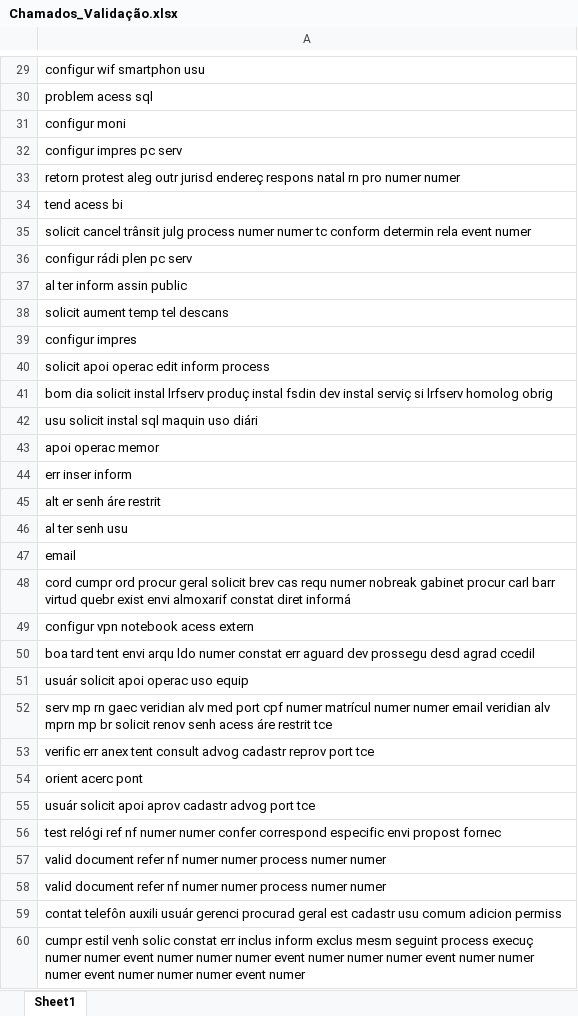
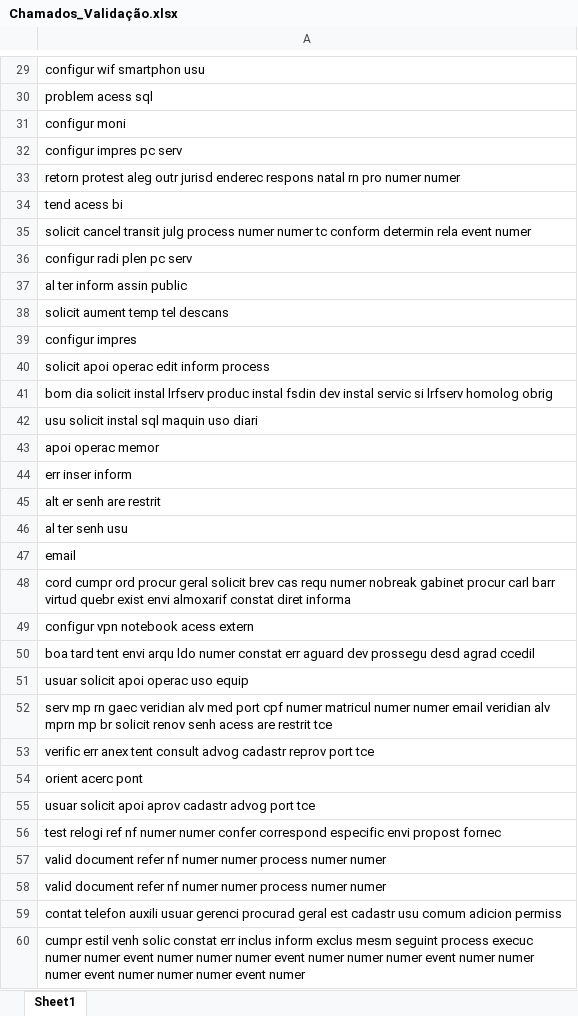
Before and after one commit to gabrielfas/classificacao-chamados-suporte, an Excel workbook: datasets/Chamados_Validação.xlsx, sheet Sheet1, drawn as a sheet; only a part is shown, gaps mark what is left out; values as stored, in another font and other column widths than the file's, no borders; the diff covers the shown part only; the diff names each change by its address in the sheet, - before the commit and + after, or states it on an @@ line.

```diff
--- a/datasets/Chamados_Validação.xlsx (sheet Sheet1)
+++ b/datasets/Chamados_Validação.xlsx (sheet Sheet1)
-A33: …outr jurisd endereç respons natal…
+A33: …outr jurisd enderec respons natal…
-A35: solicit cancel trânsit julg process…
+A35: solicit cancel transit julg process…
-A36: configur rádi plen pc serv
+A36: configur radi plen pc serv
-A41: …instal lrfserv produç instal fsdin dev instal serviç si lrfserv…
+A41: …instal lrfserv produc instal fsdin dev instal servic si lrfserv…
-A42: usu solicit instal sql maquin uso diári
+A42: usu solicit instal sql maquin uso diari
-A45: alt er senh áre restrit
+A45: alt er senh are restrit
-A48: …constat diret informá
+A48: …constat diret informa
-A51: usuár solicit apoi operac uso equip
+A51: usuar solicit apoi operac uso equip
-A52: …cpf numer matrícul numer numer email veridian alv mprn mp br solicit renov senh acess áre restrit tce
+A52: …cpf numer matricul numer numer email veridian alv mprn mp br solicit renov senh acess are restrit tce
-A55: usuár solicit apoi…
+A55: usuar solicit apoi…
-A56: test relógi ref nf…
+A56: test relogi ref nf…
-A59: contat telefôn auxili usuár gerenci procurad…
+A59: contat telefon auxili usuar gerenci procurad…
-A60: …seguint process execuç numer numer…
+A60: …seguint process execuc numer numer…
```
Also changed, not shown: 162 edited cells elsewhere in this sheet, datasets/Chamados_Teste.xlsx, datasets/Chamados_Treino.xlsx, 8 other files.
